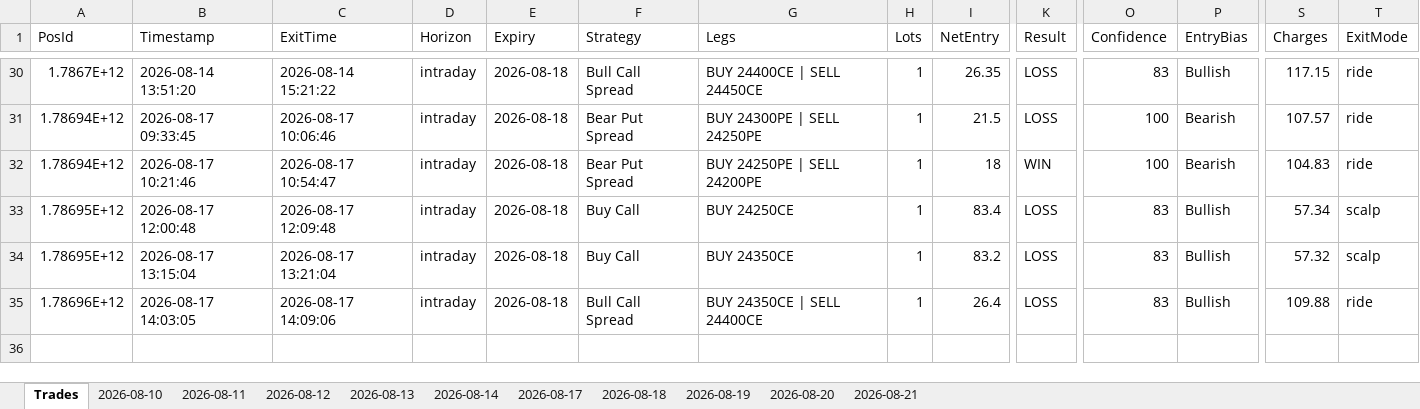
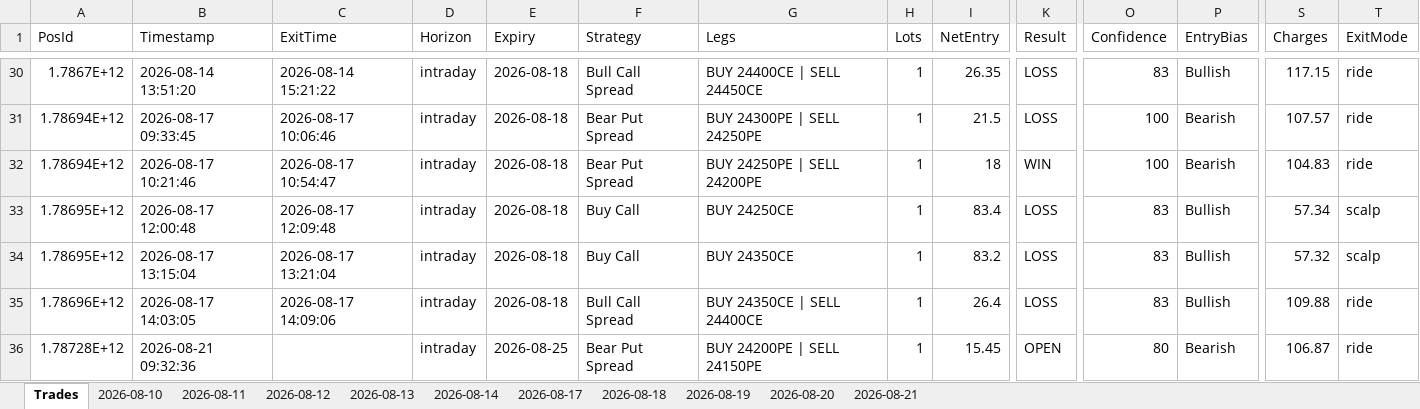
Before and after one commit to ravichandrant1697/option-dashboard, an Excel workbook: option_dashboard.xlsx, sheet Trades, drawn as a sheet; only a part is shown, gaps mark what is left out; values as stored, in another font and other column widths than the file's, no borders; rows hold the shown columns only; the diff names each change by its address in the sheet, - before the commit and + after, or states it on an @@ line.

```diff
--- a/option_dashboard.xlsx (sheet Trades)
+++ b/option_dashboard.xlsx (sheet Trades)
+row 36: 1.78728E+12 | 2026-08-21 09:32:36 |  | intraday | 2026-08-25 | Bear Put Spread | BUY 24200PE | SELL 24150PE | 1 | 15.45 | OPEN | 80 | Bearish | 106.87 | ride
```
Also changed, not shown: sheet 2026-08-21, 1 other file.
